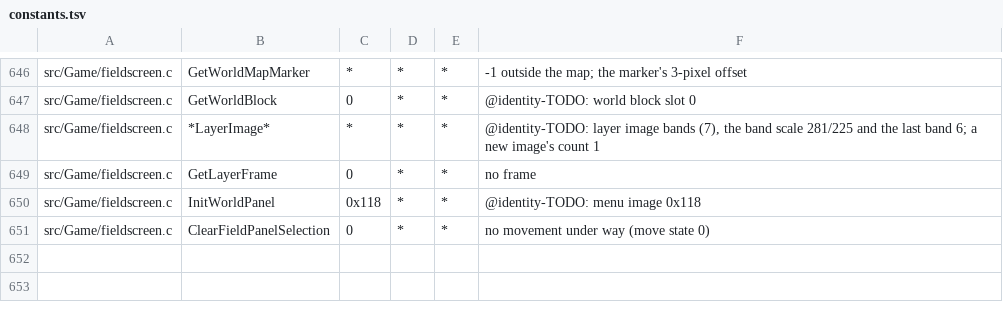
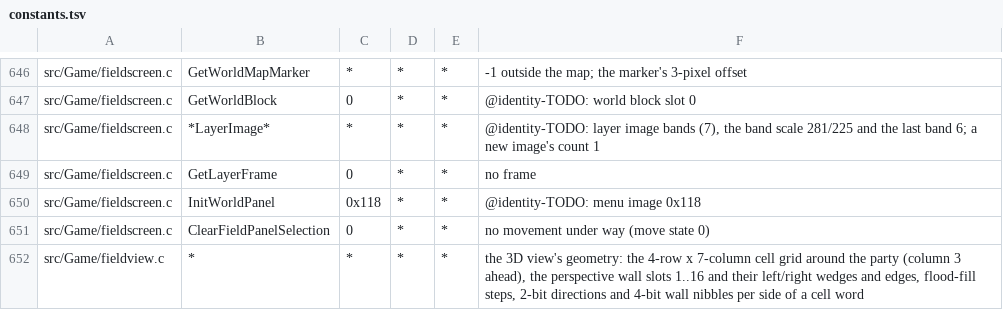
Before and after one commit to sushi-shi/giten-decomp, a TSV file: config/constants.tsv, drawn as a sheet; only a part is shown, gaps mark what is left out.

```diff
--- a/config/constants.tsv
+++ b/config/constants.tsv
@@ -651 +651,2 @@ src/Game/fieldscreen.c	InitWorldPanel	0x118	*	*	@identity-TODO: menu image 0x118
 src/Game/fieldscreen.c	ClearFieldPanelSelection	0	*	*	no movement under way (move state 0)
+src/Game/fieldview.c	*	*	*	*	the 3D view's geometry: the 4-row x 7-column cell grid around the party (column 3 ahead), the perspective wall slots 1..16 and their left/right wedges and edges, flood-fill steps, 2-bit directions and 4-bit wall nibbles per side of a cell word
```
Also changed, not shown: 4 other files.
